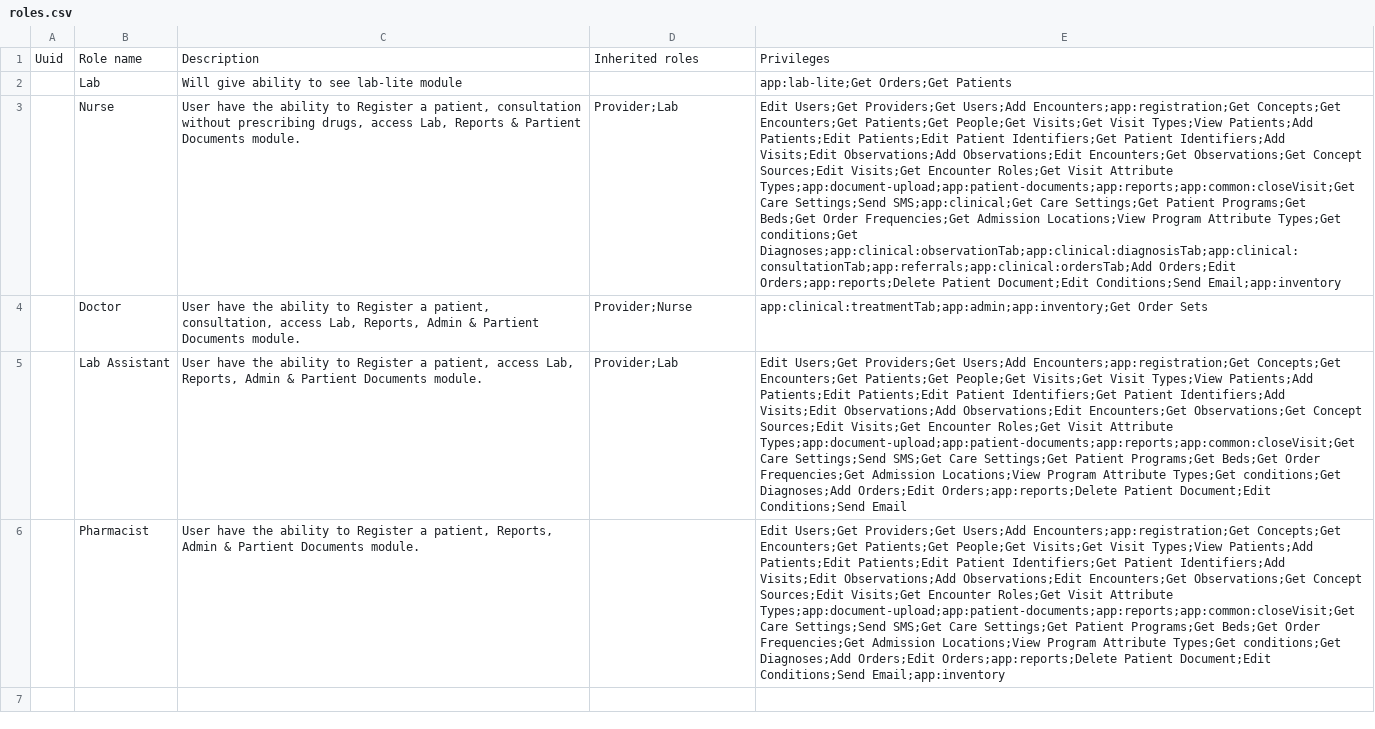
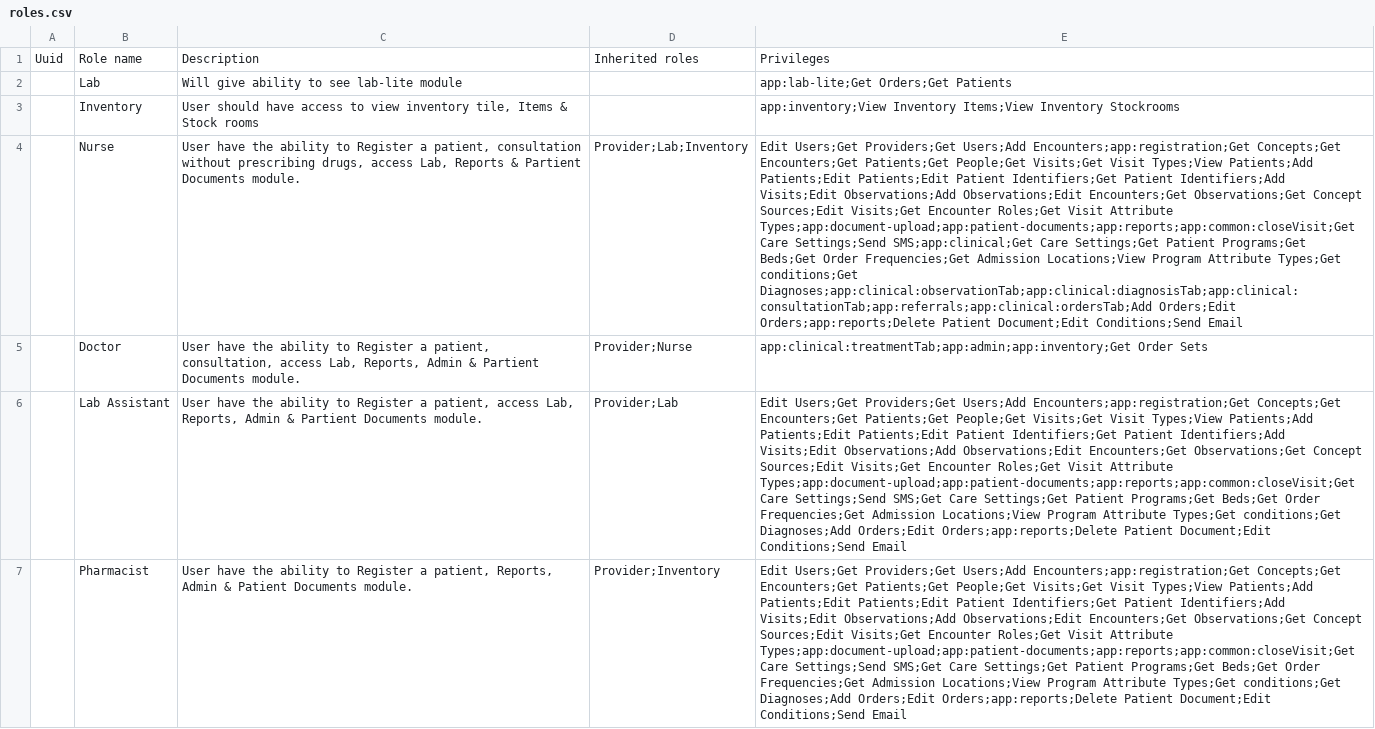
Before and after one commit to Bahmni-HWC/clinic-config, a CSV file: masterdata/configuration/roles/roles.csv, drawn as a sheet; addresses are those after the commit; the diff names each change by its address in the sheet, - before the commit and + after, or states it on an @@ line.

Commit message:
Added roles and privelages

```diff
--- a/masterdata/configuration/roles/roles.csv
+++ b/masterdata/configuration/roles/roles.csv
+row 3:  | Inventory | User should have access to view inventory tile, Items & Stock rooms |  | app:inventory;View Inventory Items;View Inventory Stockrooms
-D4: Provider;Lab
+D4: Provider;Lab;Inventory
-E4: …Document;Edit Conditions;Send Email;app:inventory
+E4: …Document;Edit Conditions;Send Email
-C7: …Admin & Partient Documents module.
+C7: …Admin & Patient Documents module.
-D7: (empty)
+D7: Provider;Inventory
-E7: …Document;Edit Conditions;Send Email;app:inventory
+E7: …Document;Edit Conditions;Send Email
```
